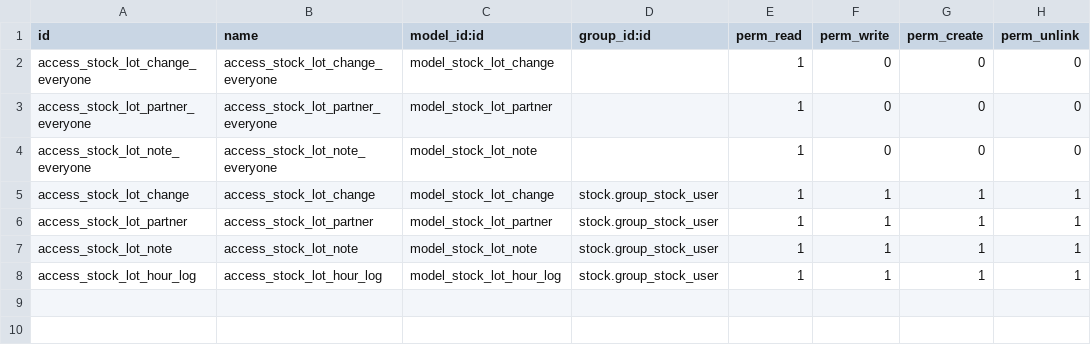
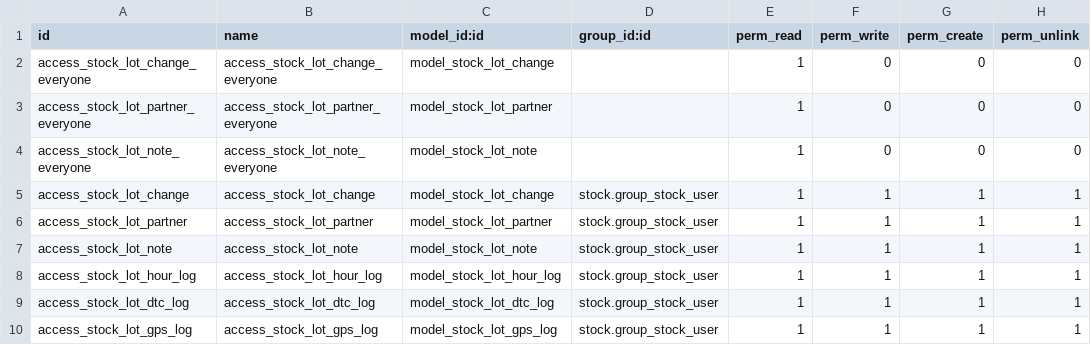
Before and after one commit to asphaltzipper/azi-odoo-modules, a CSV file: serial_crm/security/ir.model.access.csv, drawn as a sheet; the diff names each change by its address in the sheet, - before the commit and + after, or states it on an @@ line.

```diff
--- a/serial_crm/security/ir.model.access.csv
+++ b/serial_crm/security/ir.model.access.csv
+row 9: access_stock_lot_dtc_log | access_stock_lot_dtc_log | model_stock_lot_dtc_log | stock.group_stock_user | 1 | 1 | 1 | 1
+row 10: access_stock_lot_gps_log | access_stock_lot_gps_log | model_stock_lot_gps_log | stock.group_stock_user | 1 | 1 | 1 | 1
```
Also changed, not shown: azi_iot_mqtt/security/ir.model.access.csv, 14 other files.
